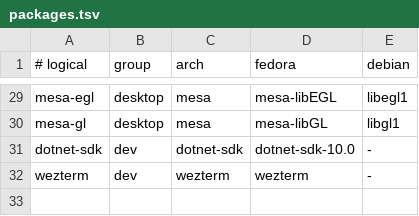
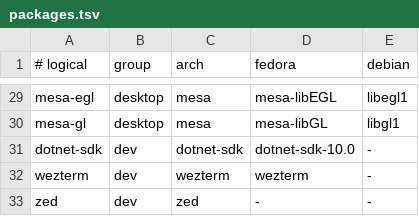
Before and after one commit to AdrianMeDev/dotfiles, a TSV file: manifests/packages.tsv, drawn as a sheet; only a part is shown, gaps mark what is left out; the diff names each change by its address in the sheet, - before the commit and + after, or states it on an @@ line.

Commit message:
Integrate Zed config via Stow, dot zed-template, and distro packages (#3)
* feat(dotfiles): support .stow-local-ignore in link conflict checks

* feat(zed): consolidate zed-config as single stow and windows source

* feat(dot): add zed-template subcommand for project templates

* feat(apps): install zed from package manifest with upstream fallback

* docs(zed): update docs, container checks, and close m3

```diff
--- a/manifests/packages.tsv
+++ b/manifests/packages.tsv
+row 33: zed | dev | zed | - | -
```
Also changed, not shown: 29 other files.
